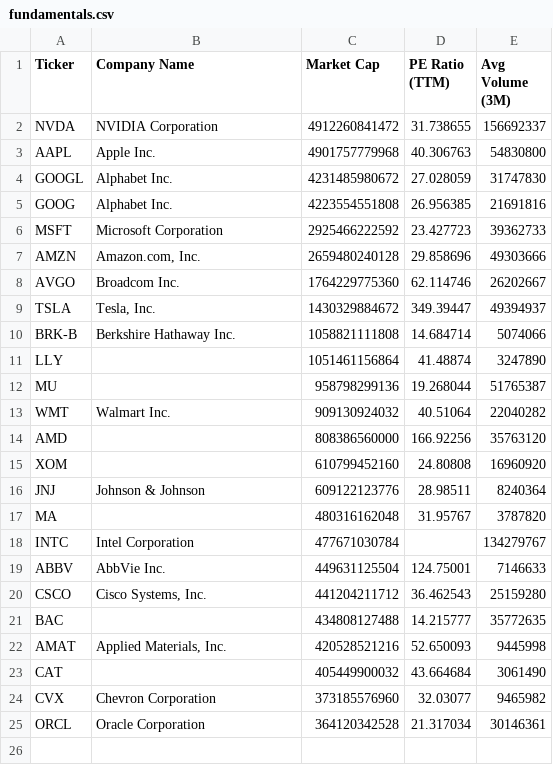
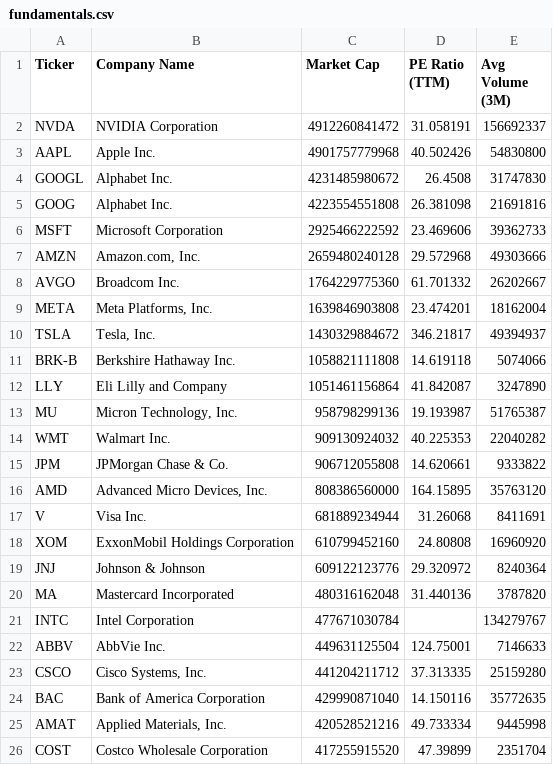
Before and after one commit to NK-Mikey/Stock-Market-Dashboard, a CSV file: data/fundamentals.csv, drawn as a sheet.

```diff
--- a/data/fundamentals.csv
+++ b/data/fundamentals.csv
@@ -1,25 +1,26 @@
 Ticker,Company Name,Market Cap,PE Ratio (TTM),Avg Volume (3M)
-NVDA,NVIDIA Corporation,4912260841472,31.738655,156692337
-AAPL,Apple Inc.,4901757779968,40.306763,54830800
-GOOGL,Alphabet Inc.,4231485980672,27.028059,31747830
-GOOG,Alphabet Inc.,4223554551808,26.956385,21691816
-MSFT,Microsoft Corporation,2925466222592,23.427723,39362733
-AMZN,"Amazon.com, Inc.",2659480240128,29.858696,49303666
-AVGO,Broadcom Inc.,1764229775360,62.114746,26202667
-TSLA,"Tesla, Inc.",1430329884672,349.39447,49394937
-BRK-B,Berkshire Hathaway Inc.,1058821111808,14.684714,5074066
-LLY,,1051461156864,41.48874,3247890
-MU,,958798299136,19.268044,51765387
-WMT,Walmart Inc.,909130924032,40.51064,22040282
-AMD,,808386560000,166.92256,35763120
-XOM,,610799452160,24.80808,16960920
-JNJ,Johnson & Johnson,609122123776,28.98511,8240364
-MA,,480316162048,31.95767,3787820
+NVDA,NVIDIA Corporation,4912260841472,31.058191,156692337
+AAPL,Apple Inc.,4901757779968,40.502426,54830800
+GOOGL,Alphabet Inc.,4231485980672,26.4508,31747830
+GOOG,Alphabet Inc.,4223554551808,26.381098,21691816
+MSFT,Microsoft Corporation,2925466222592,23.469606,39362733
+AMZN,"Amazon.com, Inc.",2659480240128,29.572968,49303666
+AVGO,Broadcom Inc.,1764229775360,61.701332,26202667
+META,"Meta Platforms, Inc.",1639846903808,23.474201,18162004
+TSLA,"Tesla, Inc.",1430329884672,346.21817,49394937
+BRK-B,Berkshire Hathaway Inc.,1058821111808,14.619118,5074066
+LLY,Eli Lilly and Company,1051461156864,41.842087,3247890
+MU,"Micron Technology, Inc.",958798299136,19.193987,51765387
+WMT,Walmart Inc.,909130924032,40.225353,22040282
+JPM,JPMorgan Chase & Co.,906712055808,14.620661,9333822
+AMD,"Advanced Micro Devices, Inc.",808386560000,164.15895,35763120
+V,Visa Inc.,681889234944,31.26068,8411691
+XOM,ExxonMobil Holdings Corporation,610799452160,24.80808,16960920
+JNJ,Johnson & Johnson,609122123776,29.320972,8240364
+MA,Mastercard Incorporated,480316162048,31.440136,3787820
 INTC,Intel Corporation,477671030784,,134279767
 ABBV,AbbVie Inc.,449631125504,124.75001,7146633
-CSCO,"Cisco Systems, Inc.",441204211712,36.462543,25159280
-BAC,,434808127488,14.215777,35772635
-AMAT,"Applied Materials, Inc.",420528521216,52.650093,9445998
-CAT,,405449900032,43.664684,3061490
-CVX,Chevron Corporation,373185576960,32.03077,9465982
-ORCL,Oracle Corporation,364120342528,21.317034,30146361
+CSCO,"Cisco Systems, Inc.",441204211712,37.313335,25159280
+BAC,Bank of America Corporation,429990871040,14.150116,35772635
+AMAT,"Applied Materials, Inc.",420528521216,49.733334,9445998
+COST,Costco Wholesale Corporation,417255915520,47.39899,2351704
```
Also changed, not shown: data/dim_stock.csv, 1 other file.
